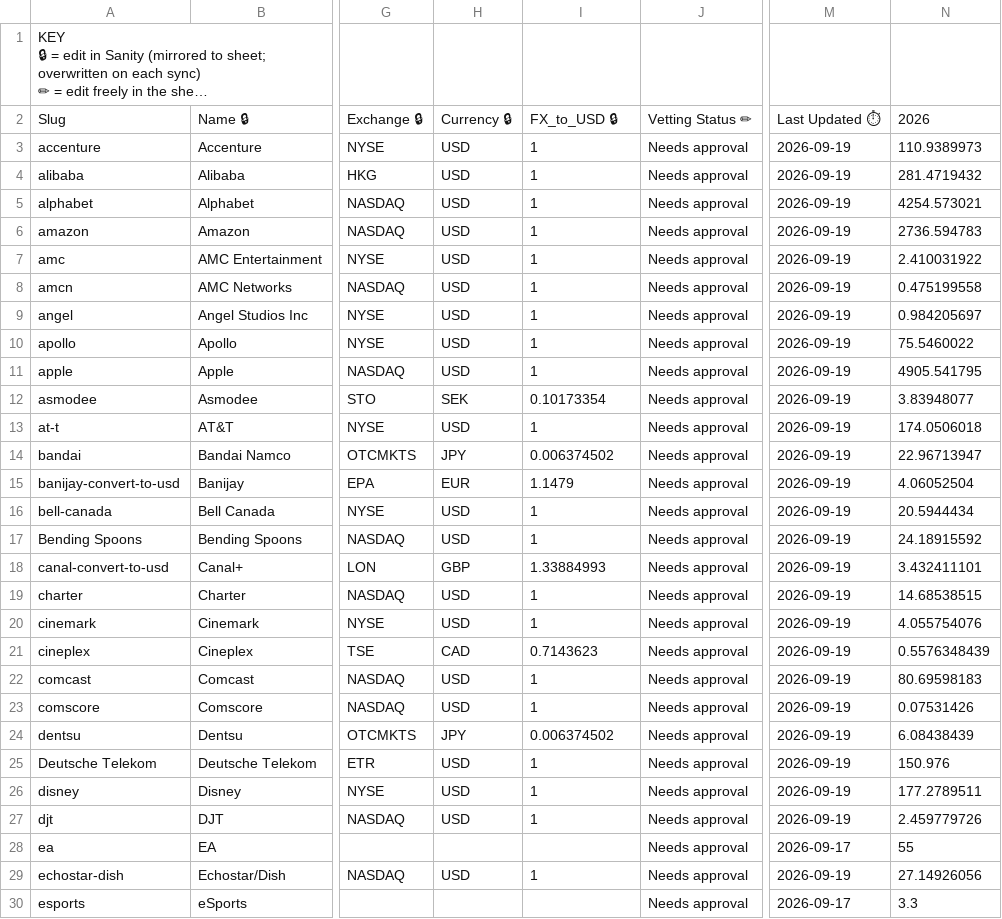
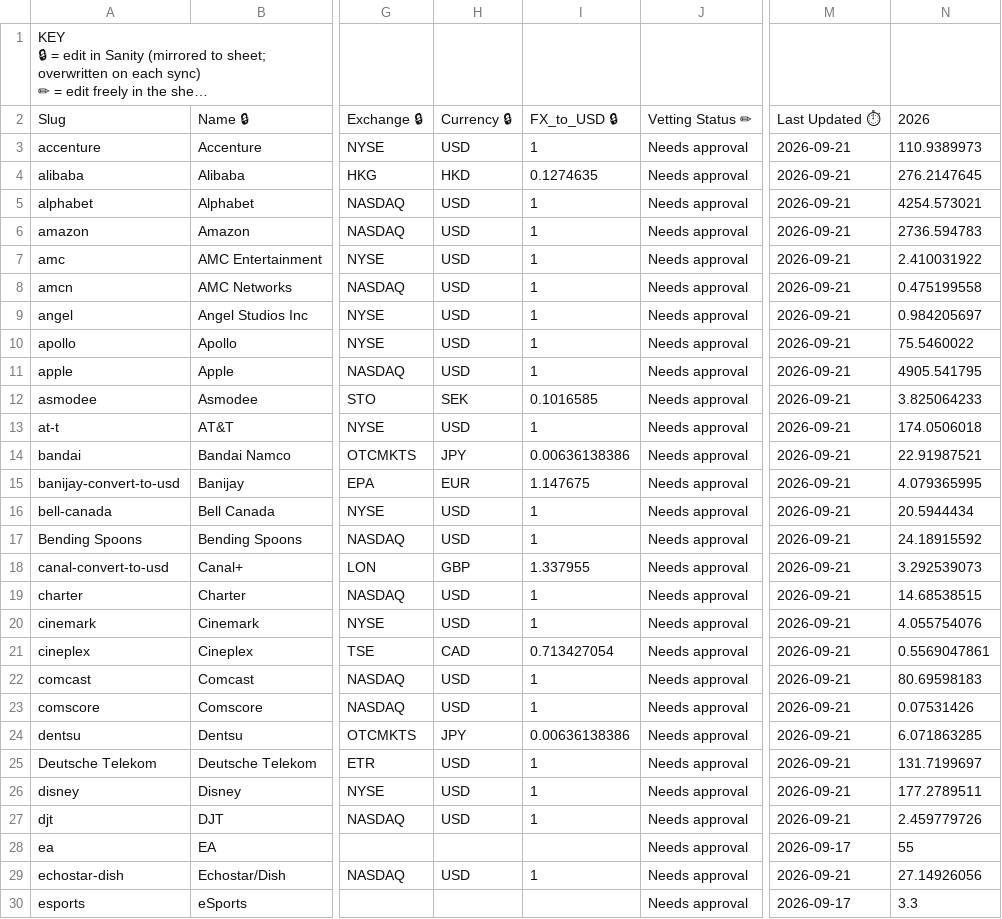
Before and after one commit to zscheinfeld/media-map-web, a CSV file: public/valuations-snapshot.csv, drawn as a sheet; only a part is shown, gaps mark what is left out; long unchanged cells end in …; the diff covers the shown part only; the diff names each change by its address in the sheet, - before the commit and + after, or states it on an @@ line.

```diff
--- a/public/valuations-snapshot.csv
+++ b/public/valuations-snapshot.csv
-M3:M27: 2026-09-19
+M3:M27: 2026-09-21
-H4: USD
+H4: HKD
-I4: 1
+I4: 0.1274635
-N4: 281.4719432
+N4: 276.2147645
-I12: 0.10173354
+I12: 0.1016585
-N12: 3.83948077
+N12: 3.825064233
-I14: 0.006374502
+I14: 0.00636138386
-N14: 22.96713947
+N14: 22.91987521
-I15: 1.1479
+I15: 1.147675
-N15: 4.06052504
+N15: 4.079365995
-I18: 1.33884993
+I18: 1.337955
-N18: 3.432411101
+N18: 3.292539073
-I21: 0.7143623
+I21: 0.713427054
-N21: 0.5576348439
+N21: 0.5569047861
-I24: 0.006374502
+I24: 0.00636138386
-N24: 6.08438439
+N24: 6.071863285
-N25: 150.976
+N25: 131.7199697
-M29: 2026-09-19
+M29: 2026-09-21
```
Also changed, not shown: 145 edited cells elsewhere in this file.
